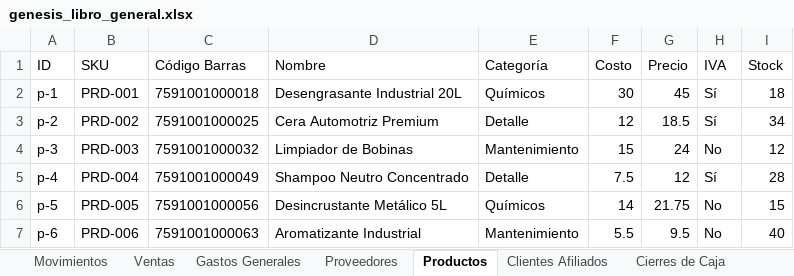
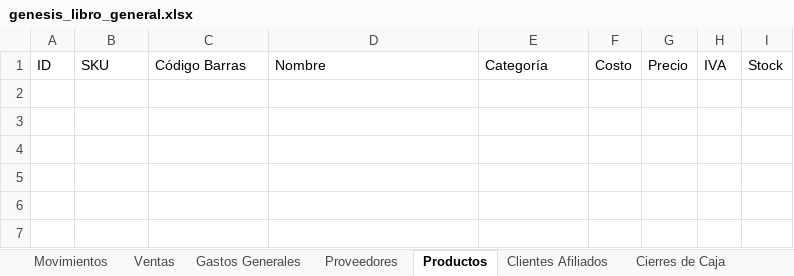
Before and after one commit to luisjs1919/Genesis-app, an Excel workbook: data/genesis_libro_general.xlsx, sheet Productos, drawn as a sheet; values as stored, in another font and other column widths than the file's, no borders; the diff names each change by its address in the sheet, - before the commit and + after, or states it on an @@ line.

```diff
--- a/data/genesis_libro_general.xlsx (sheet Productos)
+++ b/data/genesis_libro_general.xlsx (sheet Productos)
-row 2: p-1 | PRD-001 | 7591001000018 | Desengrasante Industrial 20L | Químicos | 30 | 45 | Sí | 18
-row 3: p-2 | PRD-002 | 7591001000025 | Cera Automotriz Premium | Detalle | 12 | 18.5 | Sí | 34
-row 4: p-3 | PRD-003 | 7591001000032 | Limpiador de Bobinas | Mantenimiento | 15 | 24 | No | 12
-row 5: p-4 | PRD-004 | 7591001000049 | Shampoo Neutro Concentrado | Detalle | 7.5 | 12 | Sí | 28
-row 6: p-5 | PRD-005 | 7591001000056 | Desincrustante Metálico 5L | Químicos | 14 | 21.75 | No | 15
-row 7: p-6 | PRD-006 | 7591001000063 | Aromatizante Industrial | Mantenimiento | 5.5 | 9.5 | No | 40
```
Also changed, not shown: sheet Clientes Afiliados, 1 other file.
